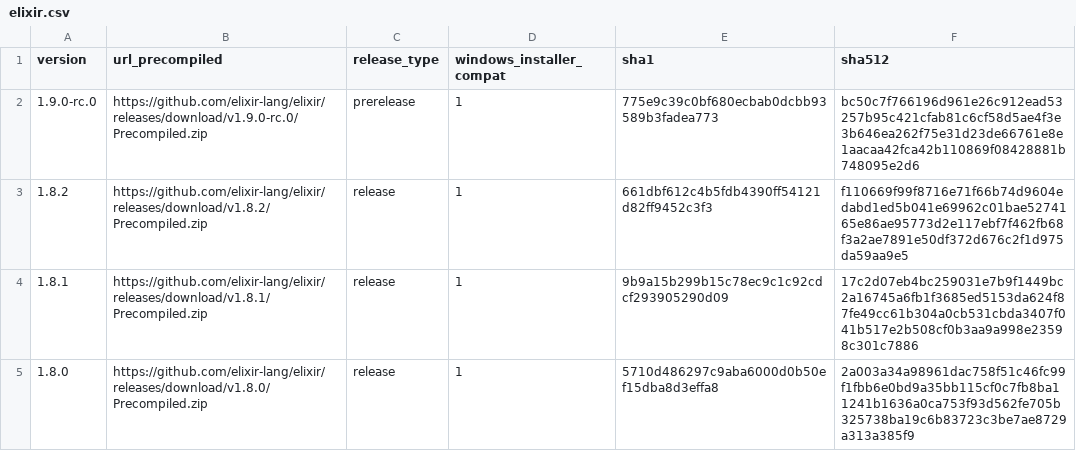
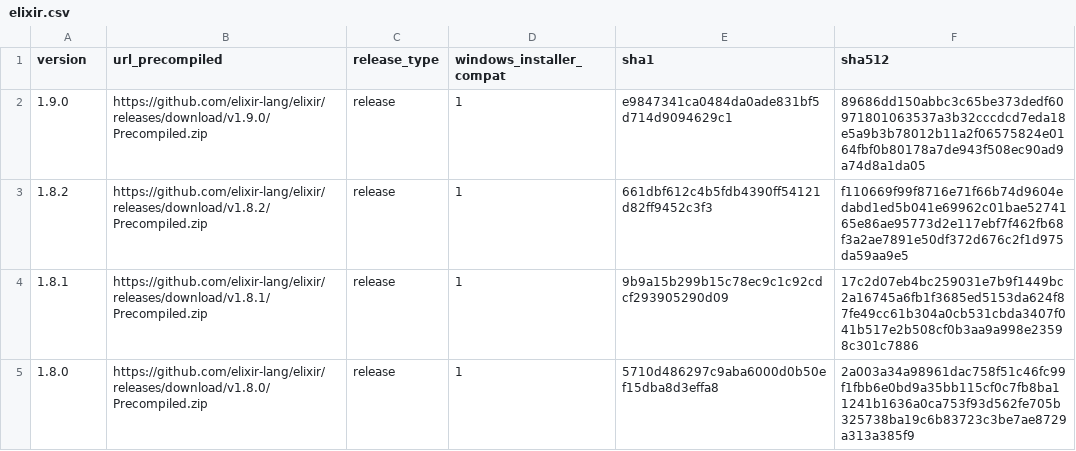
Before and after one commit to elixir-lang/elixir-lang.github.com, a CSV file: elixir.csv, drawn as a sheet; only a part is shown.

Commit message:
Release v1.9

```diff
--- a/elixir.csv
+++ b/elixir.csv
@@ -1,3 +1,3 @@
 version,url_precompiled,release_type,windows_installer_compat,sha1,sha512
-1.9.0-rc.0,https://github.com/elixir-lang/elixir/releases/download/v1.9.0-rc.0/Precompiled.zip,prerelease,1,775e9c39c0bf680ecbab0dcbb93589b3fadea773,bc50c7f766196d961e26c912ead53257b95c421cfab81c6cf58d5ae4f3e3b646ea262f75e31d23de66761e8e1aacaa42fca42b110869f08428881b748095e2d6
+1.9.0,https://github.com/elixir-lang/elixir/releases/download/v1.9.0/Precompiled.zip,release,1,e9847341ca0484da0ade831bf5d714d9094629c1,89686dd150abbc3c65be373dedf60971801063537a3b32cccdcd7eda18e5a9b3b78012b11a2f06575824e0164fbf0b80178a7de943f508ec90ad9a74d8a1da05
 1.8.2,https://github.com/elixir-lang/elixir/releases/download/v1.8.2/Precompiled.zip,release,1,661dbf612c4b5fdb4390ff54121d82ff9452c3f3,f110669f99f8716e71f66b74d9604edabd1ed5b041e69962c01bae5274165e86ae95773d2e117ebf7f462fb68f3a2ae7891e50df372d676c2f1d975da59aa9e5
```
Also changed, not shown: 1 other file.
